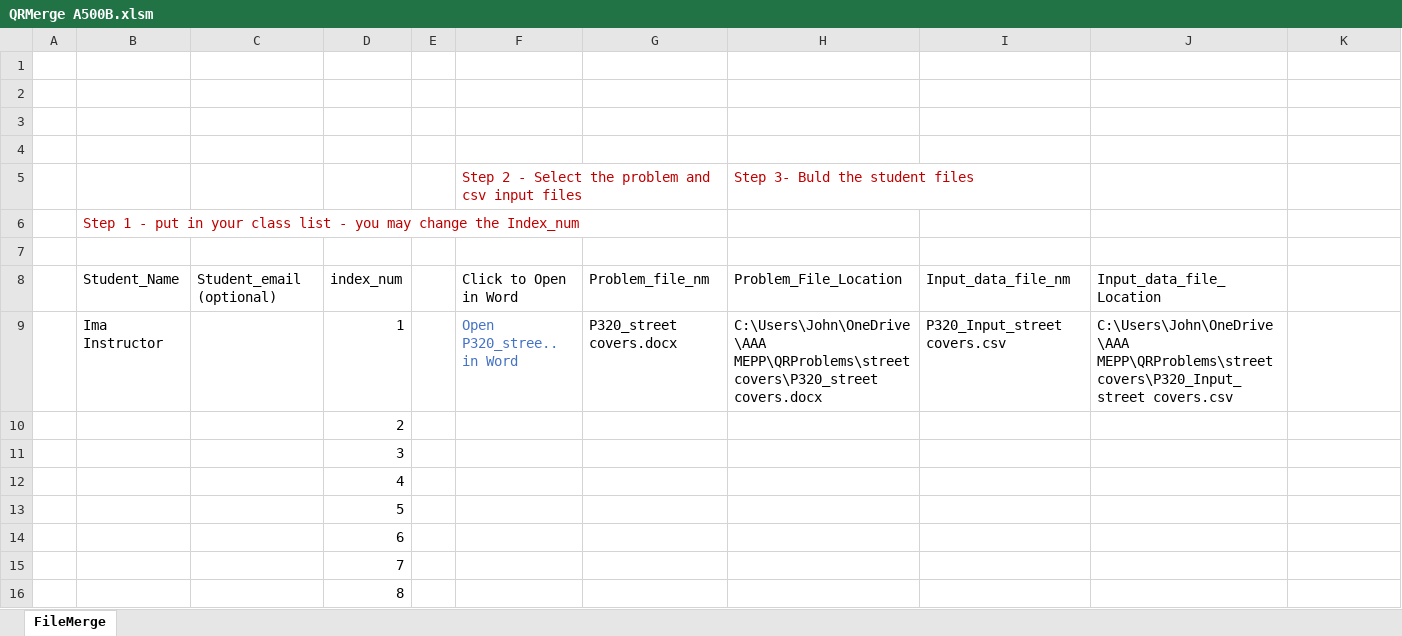
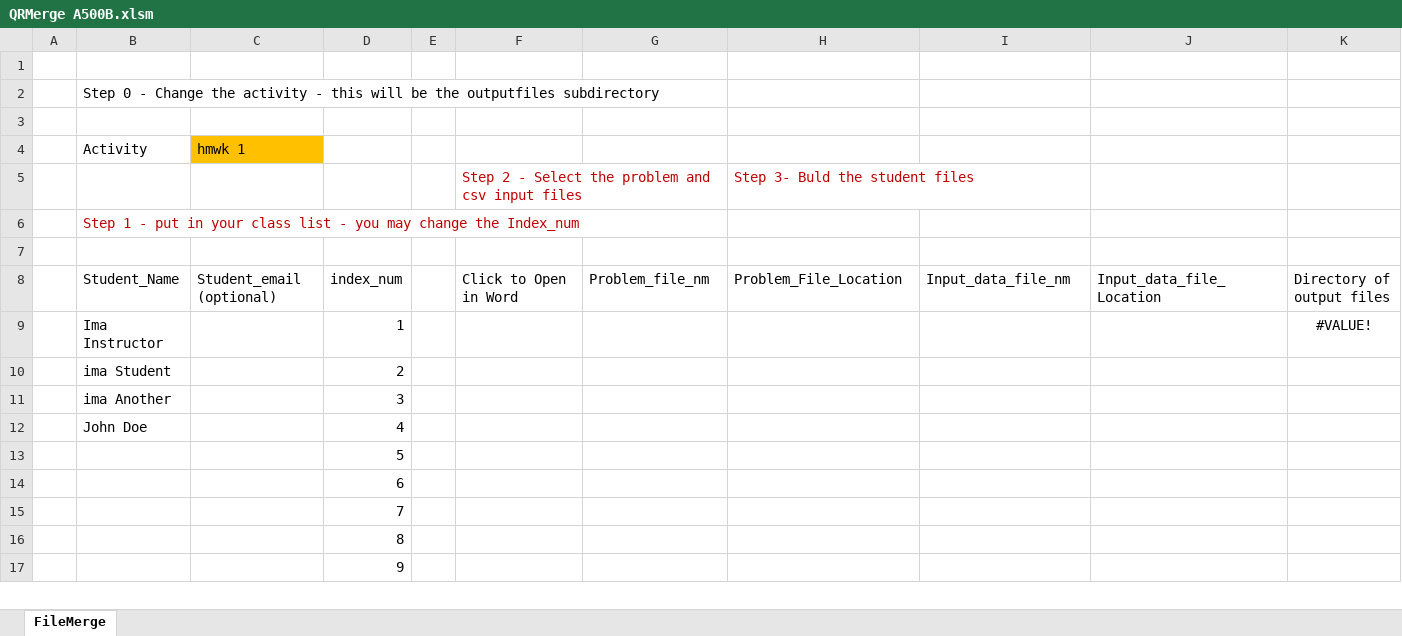
Before and after one commit to gwagnerj/trygit, an Excel workbook: Excel Word Stuff/QRMerge A500B.xlsm, sheet FileMerge, drawn as a sheet; only a part is shown; the shorter side is filled out with more unchanged rows; values as stored, in another font and other column widths than the file's, no borders; charts and pictures not drawn; removed rows and columns are numbered as before the commit, all else as after; the diff names each change by its address in the sheet, - before the commit and + after, or states it on an @@ line.

Commit message:
crappy first draft of the QRmerge file is finished.  can be sped up by not opening and closing so many files and turning the screen updating off

```diff
--- a/Excel Word Stuff/QRMerge A500B.xlsm (sheet FileMerge)
+++ b/Excel Word Stuff/QRMerge A500B.xlsm (sheet FileMerge)
+row 2:  | Step 0 - Change the activity - this will be the outputfiles subdirectory
-row 4: (empty)
+row 4:  | Activity | hmwk 1
-C4 fill: none
+C4 fill: #FFC000
-row 4: (empty)
-K8: (empty)
+K8: Directory of output files
-row 9:  | Ima Instructor |  | 1 |  | Open P320_stree.. in Word | P320_street covers.docx | C:\Users\John\OneDrive\AAA MEPP\QRProblems\street covers\P320_street covers.docx | P320_Input_street covers.csv | C:\Users\John\OneDrive\AAA MEPP\QRProblems\street covers\P320_Input_street covers.csv
-row 10:  |  |  | 2
-row 11:  |  |  | 3
-row 12:  |  |  | 4
+row 9:  | Ima Instructor |  | 1 |  |  |  |  |  |  | #VALUE!
+row 10:  | ima Student |  | 2
+row 11:  | ima Another |  | 3
+row 12:  | John Doe |  | 4
```
Also changed, not shown: charts or pictures.
